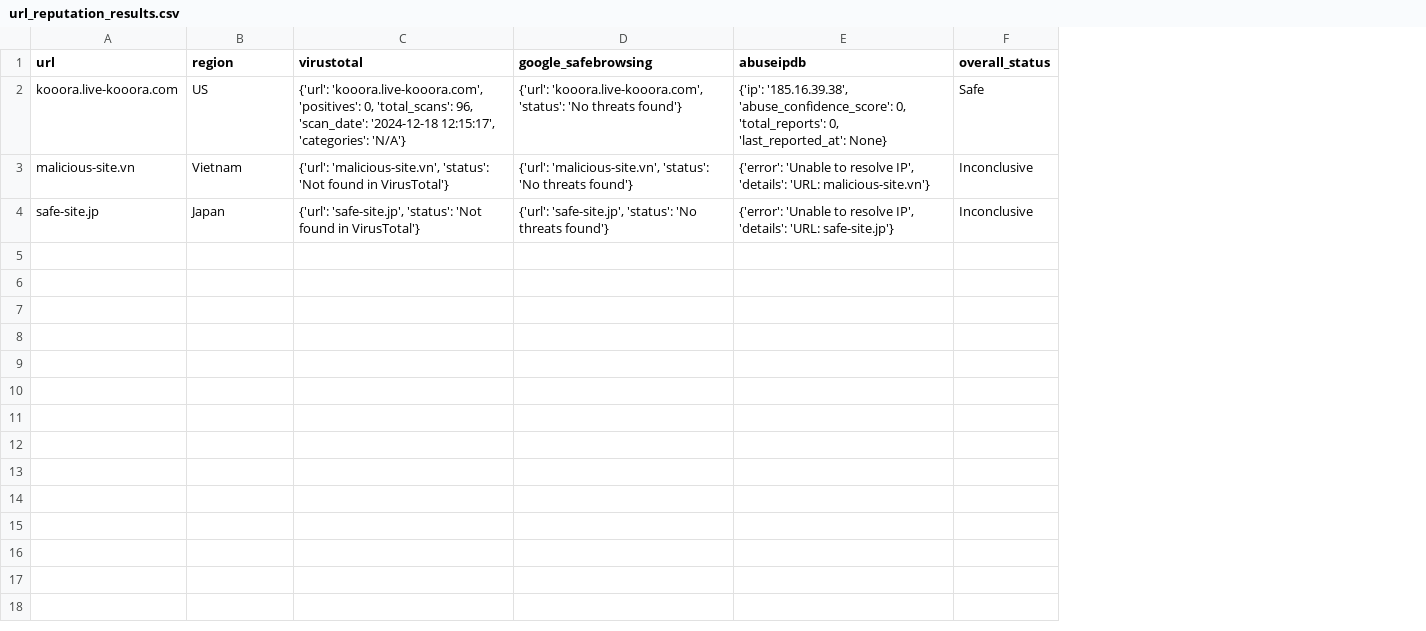
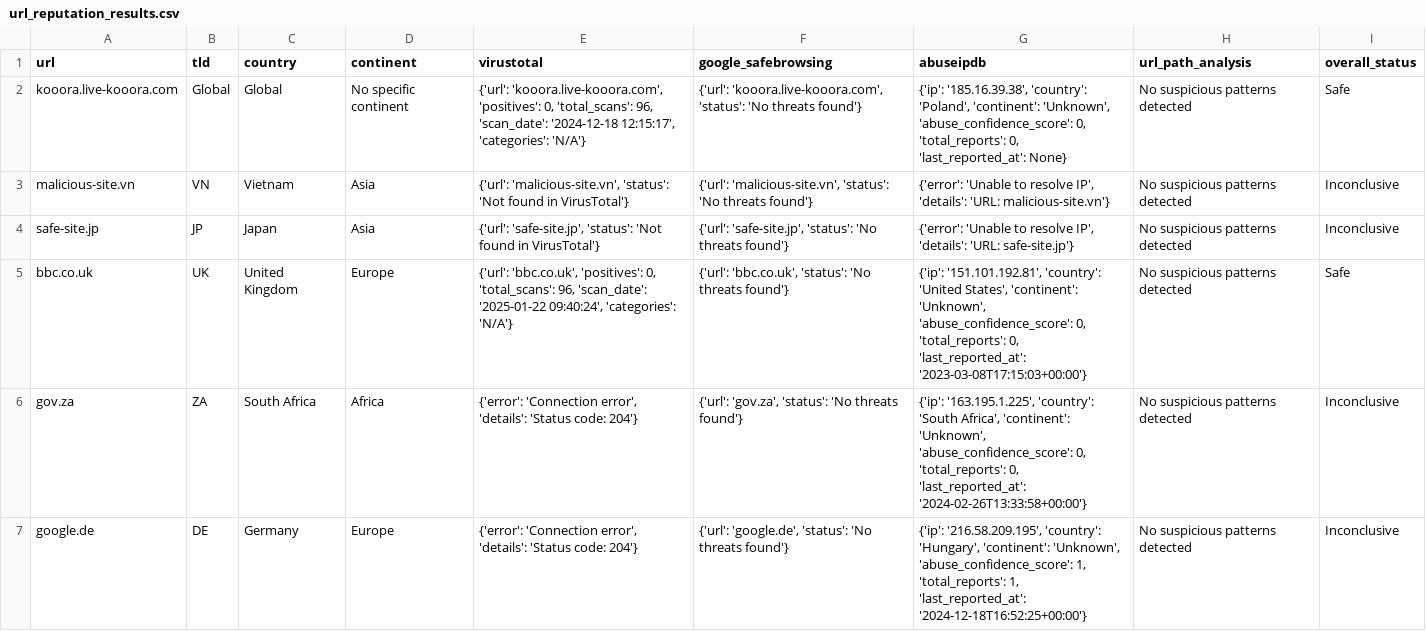
Before and after one commit to kaycee1771/URL-Reputation-Tool, a CSV file: url_reputation_results.csv, drawn as a sheet; addresses are those after the commit; the diff names each change by its address in the sheet, - before the commit and + after, or states it on an @@ line.

Commit message:
Integrated new features: country detection, etc

```diff
--- a/url_reputation_results.csv
+++ b/url_reputation_results.csv
+column B (tld), rows 2-4: Global | VN | JP
+column D (continent), rows 2-4: No specific continent | Asia | Asia
+column H (url_path_analysis), rows 2-4: all No suspicious patterns detected
-C1: region
+C1: country
-C2 (country): US
+C2 (country): Global
-G2 (abuseipdb): {'ip': '185.16.39.38', 'abuse_confidence_score': 0,…
+G2 (abuseipdb): {'ip': '185.16.39.38', 'country': 'Poland', 'continent': 'Unknown', 'abuse_confidence_score': 0,…
+row 5: bbc.co.uk | UK | United Kingdom | Europe | {'url': 'bbc.co.uk', 'positives': 0, 'total_scans': 96, 'scan_date': '2025-01-22 09:40:24', 'categories': 'N/A'} | {'url': 'bbc.co.uk', 'status': 'No threats found'} | {'ip': '151.101.192.81', 'country': 'United States', 'continent': 'Unknown', 'abuse_confidence_score': 0, 'total_reports': 0, 'last_reported_at': '2023-03-08T17:15:03+00:00'} | No suspicious patterns detected | Safe
+row 6: gov.za | ZA | South Africa | Africa | {'error': 'Connection error', 'details': 'Status code: 204'} | {'url': 'gov.za', 'status': 'No threats found'} | {'ip': '163.195.1.225', 'country': 'South Africa', 'continent': 'Unknown', 'abuse_confidence_score': 0, 'total_reports': 0, 'last_reported_at': '2024-02-26T13:33:58+00:00'} | No suspicious patterns detected | Inconclusive
+row 7: google.de | DE | Germany | Europe | {'error': 'Connection error', 'details': 'Status code: 204'} | {'url': 'google.de', 'status': 'No threats found'} | {'ip': '216.58.209.195', 'country': 'Hungary', 'continent': 'Unknown', 'abuse_confidence_score': 1, 'total_reports': 1, 'last_reported_at': '2024-12-18T16:52:25+00:00'} | No suspicious patterns detected | Inconclusive
```
Also changed, not shown: 4 other files.
